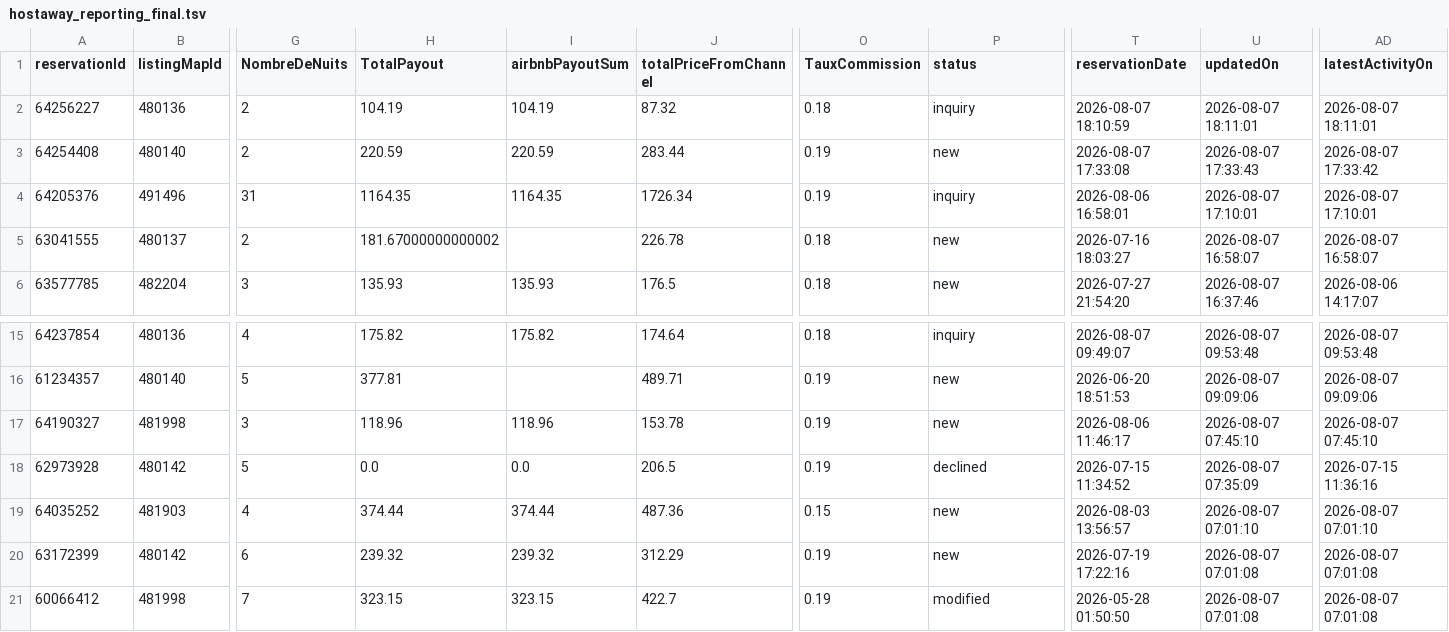
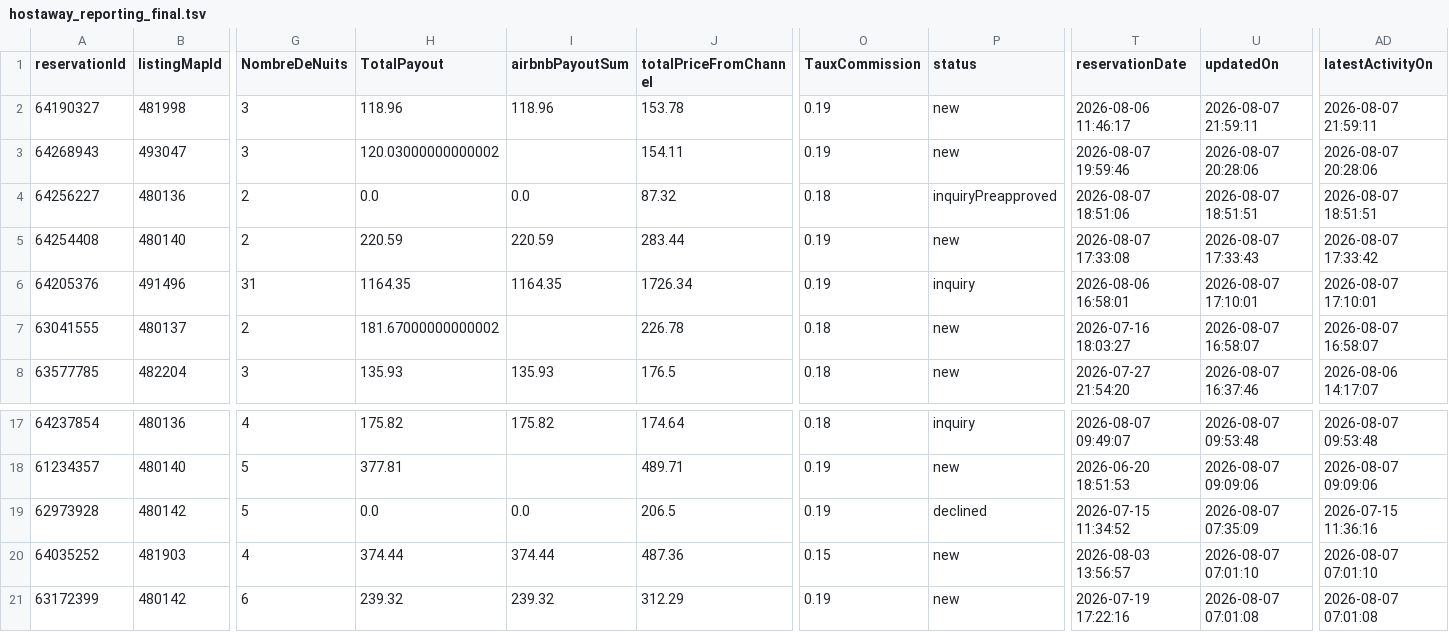
Before and after one commit to eschmitt27/hostaway-reporting, a TSV file: hostaway_reporting_final.tsv, drawn as a sheet; only a part is shown, gaps mark what is left out; the shorter side is filled out with more unchanged rows; removed rows and columns are numbered as before the commit, all else as after; rows hold the shown columns only; the diff names each change by its address in the sheet, - before the commit and + after, or states it on an @@ line.

```diff
--- a/hostaway_reporting_final.tsv
+++ b/hostaway_reporting_final.tsv
+row 2: 64190327 | 481998 | 3 | 118.96 | 118.96 | 153.78 | 0.19 | new | 2026-08-06 11:46:17 | 2026-08-07 21:59:11 | 2026-08-07 21:59:11
+row 3: 64268943 | 493047 | 3 | 120.03000000000002 |  | 154.11 | 0.19 | new | 2026-08-07 19:59:46 | 2026-08-07 20:28:06 | 2026-08-07 20:28:06
-H4 (TotalPayout): 104.19
+H4 (TotalPayout): 0.0
-I4 (airbnbPayoutSum): 104.19
+I4 (airbnbPayoutSum): 0.0
-P4 (status): inquiry
+P4 (status): inquiryPreapproved
-T4 (reservationDate): 2026-08-07 18:10:59
+T4 (reservationDate): 2026-08-07 18:51:06
-U4 (updatedOn): 2026-08-07 18:11:01
+U4 (updatedOn): 2026-08-07 18:51:51
-AD4 (latestActivityOn): 2026-08-07 18:11:01
+AD4 (latestActivityOn): 2026-08-07 18:51:51
-row 17: 64190327 | 481998 | 3 | 118.96 | 118.96 | 153.78 | 0.19 | new | 2026-08-06 11:46:17 | 2026-08-07 07:45:10 | 2026-08-07 07:45:10
```
Also changed, not shown: reservations_hostaway.tsv, 1 other file.
